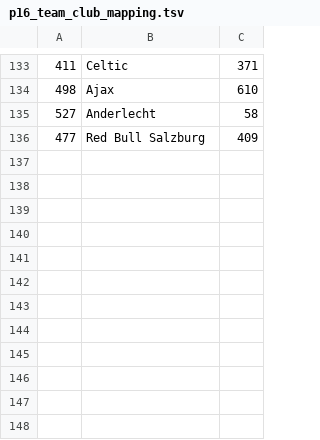
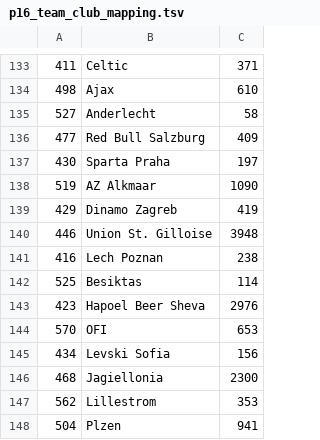
Before and after one commit to GiulioGar/robetting, a TSV file: tools/scripts/p16_team_club_mapping.tsv, drawn as a sheet; only a part is shown, gaps mark what is left out.

```diff
--- a/tools/scripts/p16_team_club_mapping.tsv
+++ b/tools/scripts/p16_team_club_mapping.tsv
@@ -136 +136,13 @@
 477	Red Bull Salzburg	409
+430	Sparta Praha	197
+519	AZ Alkmaar	1090
+429	Dinamo Zagreb	419
+446	Union St. Gilloise	3948
+416	Lech Poznan	238
+525	Besiktas	114
+423	Hapoel Beer Sheva	2976
+570	OFI	653
+434	Levski Sofia	156
+468	Jagiellonia	2300
+562	Lillestrom	353
+504	Plzen	941
```
Also changed, not shown: 1 other file.
